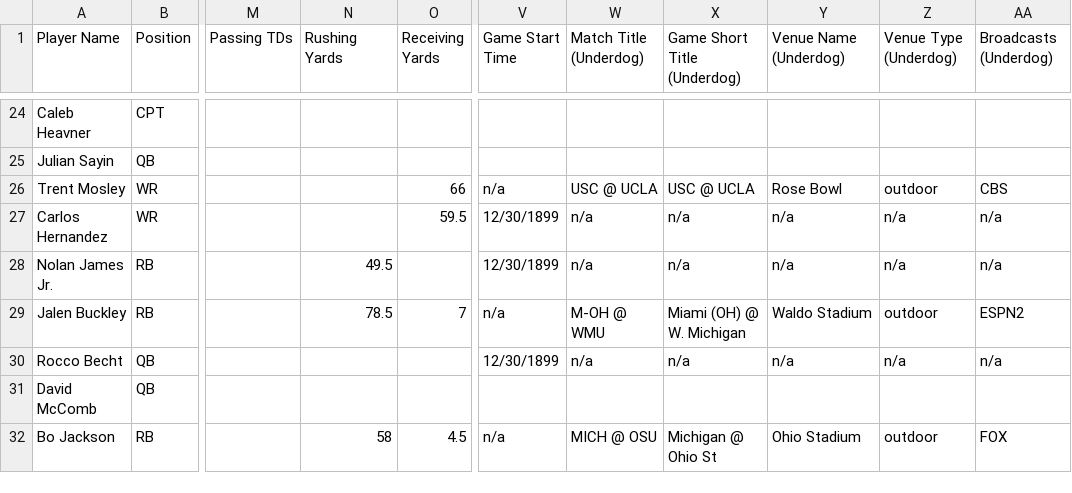
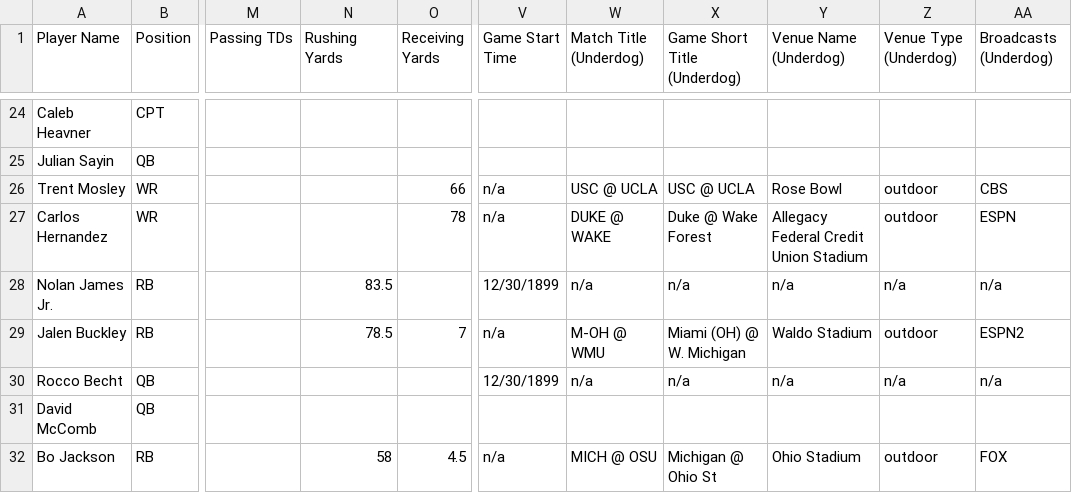
Before and after one commit to 925Sports/cfb-dfs-data, a CSV file: players.csv, drawn as a sheet; only a part is shown, gaps mark what is left out; the diff covers the shown part only; the diff names each change by its address in the sheet, - before the commit and + after, or states it on an @@ line.

```diff
--- a/players.csv
+++ b/players.csv
-O27 (Receiving Yards): 59.5
+O27 (Receiving Yards): 78
-V27 (Game Start Time): 12/30/1899
+V27 (Game Start Time): n/a
-W27 (Match Title (Underdog)): n/a
+W27 (Match Title (Underdog)): DUKE @ WAKE
-X27 (Game Short Title (Underdog)): n/a
+X27 (Game Short Title (Underdog)): Duke @ Wake Forest
-Y27 (Venue Name (Underdog)): n/a
+Y27 (Venue Name (Underdog)): Allegacy Federal Credit Union Stadium
-Z27 (Venue Type (Underdog)): n/a
+Z27 (Venue Type (Underdog)): outdoor
-AA27 (Broadcasts (Underdog)): n/a
+AA27 (Broadcasts (Underdog)): ESPN
-N28 (Rushing Yards): 49.5
+N28 (Rushing Yards): 83.5
```
Also changed, not shown: 167 edited cells elsewhere in this file, 1 other file.
